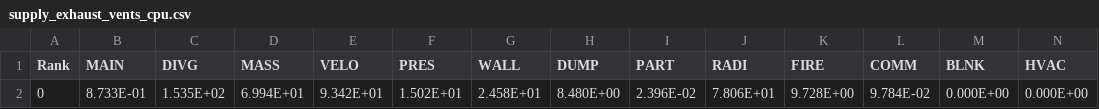
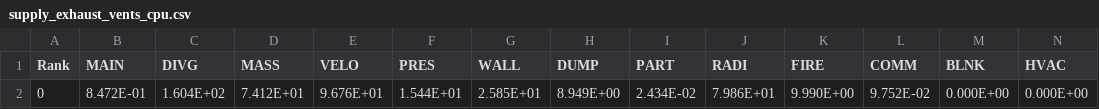
Before and after one commit to simvue-io/connectors-fds, a CSV file: examples/example_results/supply_exhaust_vents_cpu.csv, drawn as a sheet; only a part is shown; removed rows and columns are numbered as before the commit, all else as after; rows hold the shown columns only; the diff names each change by its address in the sheet, - before the commit and + after, or states it on an @@ line.

Commit message:
Update examples

```diff
--- a/examples/example_results/supply_exhaust_vents_cpu.csv
+++ b/examples/example_results/supply_exhaust_vents_cpu.csv
-row 2: 0 | 8.733E-01 | 1.535E+02 | 6.994E+01 | 9.342E+01 | 1.502E+01 | 2.458E+01 | 8.480E+00 | 2.396E-02 | 7.806E+01 | 9.728E+00 | 9.784E-02 | 0.000E+00 | 0.000E+00
+row 2: 0 | 8.472E-01 | 1.604E+02 | 7.412E+01 | 9.676E+01 | 1.544E+01 | 2.585E+01 | 8.949E+00 | 2.434E-02 | 7.986E+01 | 9.990E+00 | 9.752E-02 | 0.000E+00 | 0.000E+00
```
Also changed, not shown: examples/example_results/supply_exhaust_vents_steps.csv, 4 other files.
